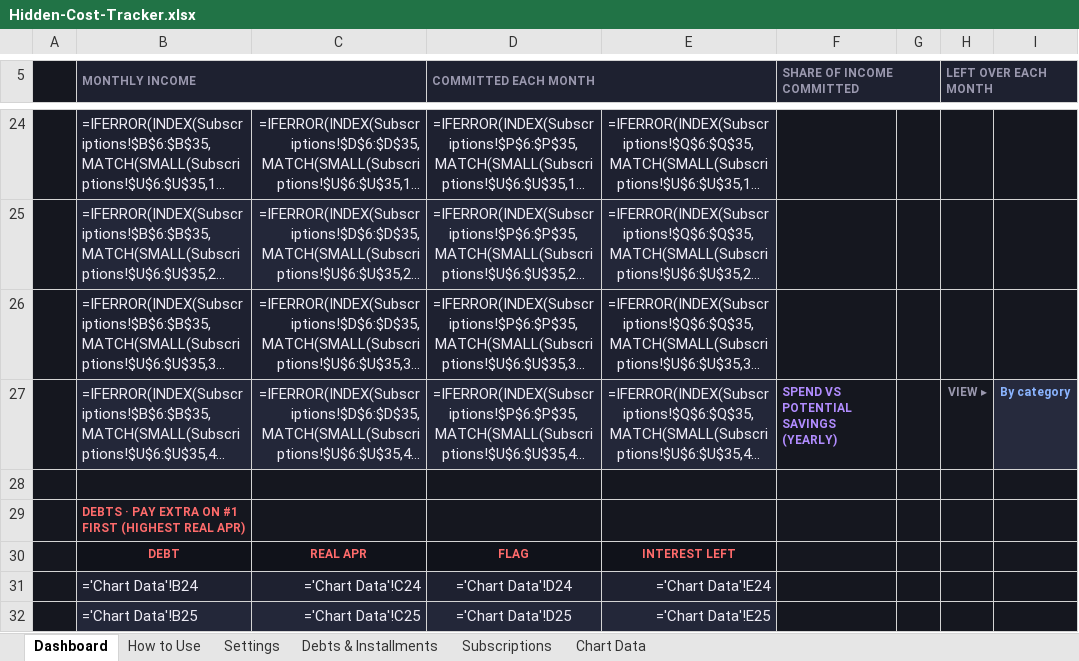
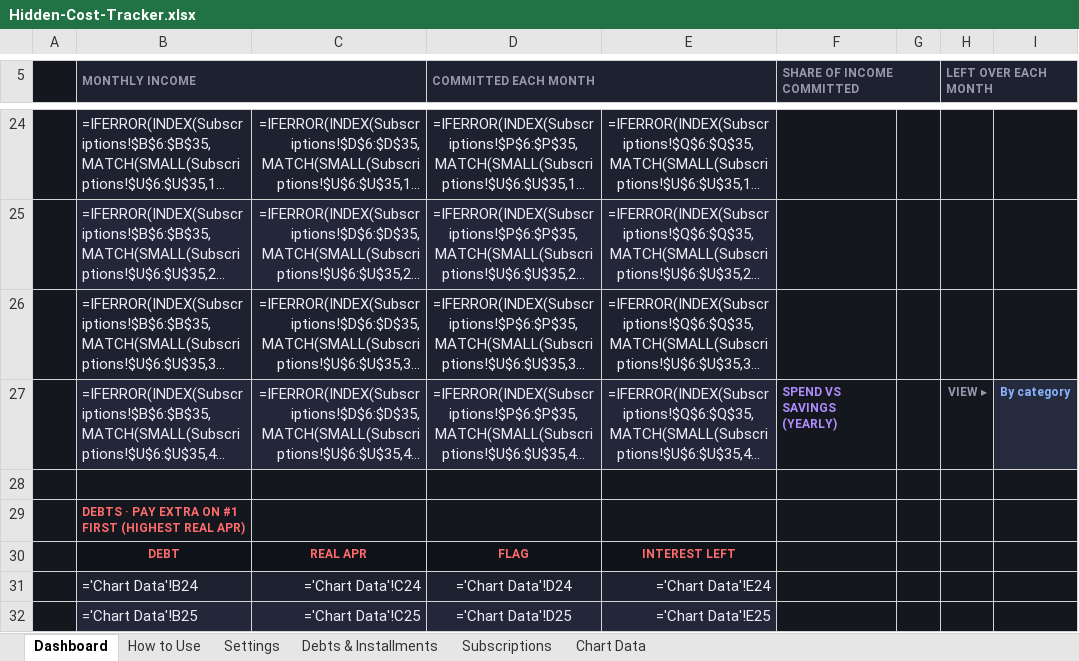
Before and after one commit to aks86122/CheckMaybe, an Excel workbook: products/hidden-cost-tracker/Hidden-Cost-Tracker.xlsx, sheet Dashboard, drawn as a sheet; only a part is shown, gaps mark what is left out; long unchanged cells end in …; values as stored, in another font and other column widths than the file's, no borders; formulas without a stored value are shown as written; charts and pictures and conditional formats not drawn; the diff names each change by its address in the sheet, - before the commit and + after, or states it on an @@ line.

```diff
--- a/products/hidden-cost-tracker/Hidden-Cost-Tracker.xlsx (sheet Dashboard)
+++ b/products/hidden-cost-tracker/Hidden-Cost-Tracker.xlsx (sheet Dashboard)
-F27 (SHARE OF INCOME COMMITTED): SPEND VS POTENTIAL SAVINGS (YEARLY)
+F27 (SHARE OF INCOME COMMITTED): SPEND VS SAVINGS (YEARLY)
```
Also changed, not shown: 1 other file.
